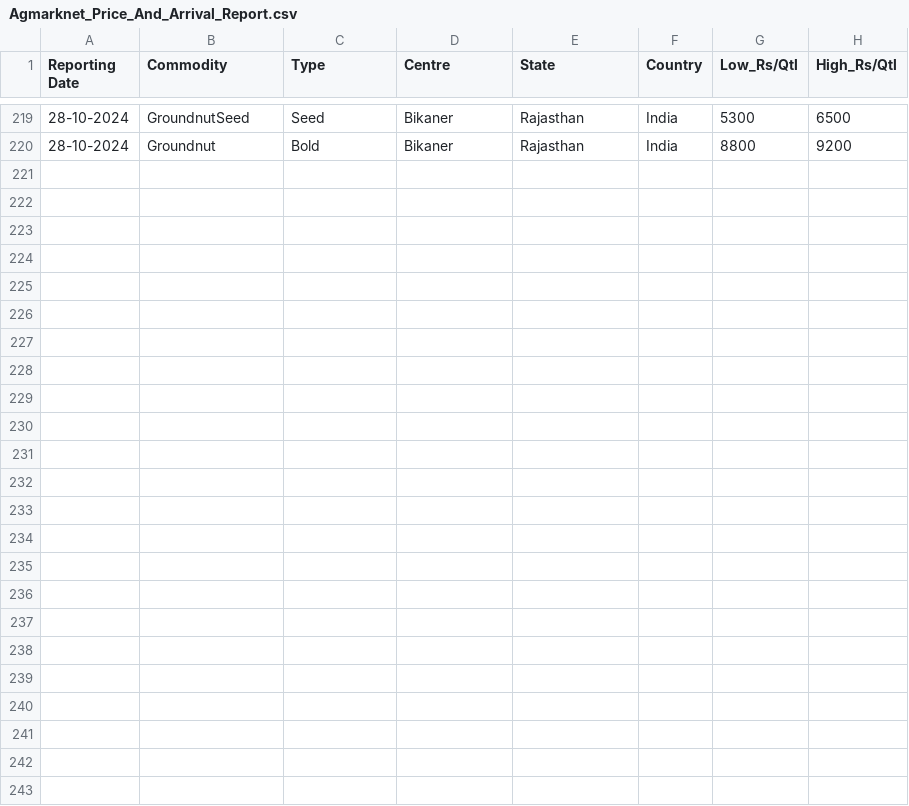
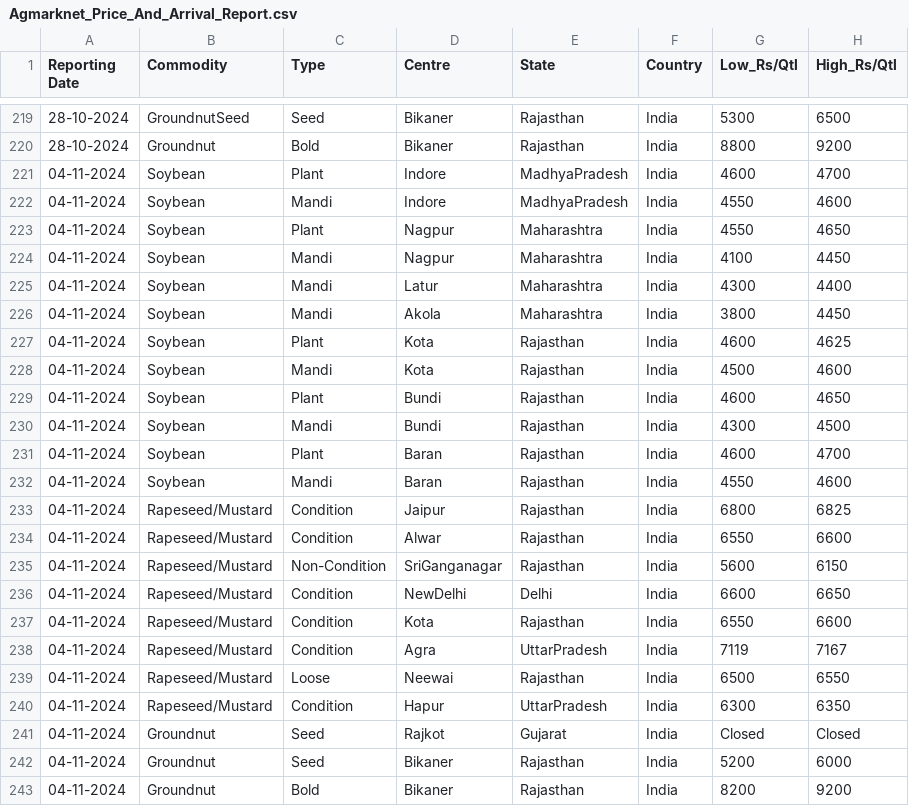
Before and after one commit to arunvithyasegar/Agriwatch-Soya-report, a CSV file: Agmarknet_Price_And_Arrival_Report.csv, drawn as a sheet; only a part is shown, gaps mark what is left out; the diff names each change by its address in the sheet, - before the commit and + after, or states it on an @@ line.

Commit message:
Update Agmarknet_Price_And_Arrival_Report.csv

```diff
--- a/Agmarknet_Price_And_Arrival_Report.csv
+++ b/Agmarknet_Price_And_Arrival_Report.csv
+row 221: 04-11-2024 | Soybean | Plant | Indore | MadhyaPradesh | India | 4600 | 4700
+row 222: 04-11-2024 | Soybean | Mandi | Indore | MadhyaPradesh | India | 4550 | 4600
+row 223: 04-11-2024 | Soybean | Plant | Nagpur | Maharashtra | India | 4550 | 4650
+row 224: 04-11-2024 | Soybean | Mandi | Nagpur | Maharashtra | India | 4100 | 4450
+row 225: 04-11-2024 | Soybean | Mandi | Latur | Maharashtra | India | 4300 | 4400
+row 226: 04-11-2024 | Soybean | Mandi | Akola | Maharashtra | India | 3800 | 4450
+row 227: 04-11-2024 | Soybean | Plant | Kota | Rajasthan | India | 4600 | 4625
+row 228: 04-11-2024 | Soybean | Mandi | Kota | Rajasthan | India | 4500 | 4600
+row 229: 04-11-2024 | Soybean | Plant | Bundi | Rajasthan | India | 4600 | 4650
+row 230: 04-11-2024 | Soybean | Mandi | Bundi | Rajasthan | India | 4300 | 4500
+row 231: 04-11-2024 | Soybean | Plant | Baran | Rajasthan | India | 4600 | 4700
+row 232: 04-11-2024 | Soybean | Mandi | Baran | Rajasthan | India | 4550 | 4600
+row 233: 04-11-2024 | Rapeseed/Mustard | Condition | Jaipur | Rajasthan | India | 6800 | 6825
+row 234: 04-11-2024 | Rapeseed/Mustard | Condition | Alwar | Rajasthan | India | 6550 | 6600
+row 235: 04-11-2024 | Rapeseed/Mustard | Non-Condition | SriGanganagar | Rajasthan | India | 5600 | 6150
+row 236: 04-11-2024 | Rapeseed/Mustard | Condition | NewDelhi | Delhi | India | 6600 | 6650
+row 237: 04-11-2024 | Rapeseed/Mustard | Condition | Kota | Rajasthan | India | 6550 | 6600
+row 238: 04-11-2024 | Rapeseed/Mustard | Condition | Agra | UttarPradesh | India | 7119 | 7167
+row 239: 04-11-2024 | Rapeseed/Mustard | Loose | Neewai | Rajasthan | India | 6500 | 6550
+row 240: 04-11-2024 | Rapeseed/Mustard | Condition | Hapur | UttarPradesh | India | 6300 | 6350
+row 241: 04-11-2024 | Groundnut | Seed | Rajkot | Gujarat | India | Closed | Closed
+row 242: 04-11-2024 | Groundnut | Seed | Bikaner | Rajasthan | India | 5200 | 6000
+row 243: 04-11-2024 | Groundnut | Bold | Bikaner | Rajasthan | India | 8200 | 9200
```
